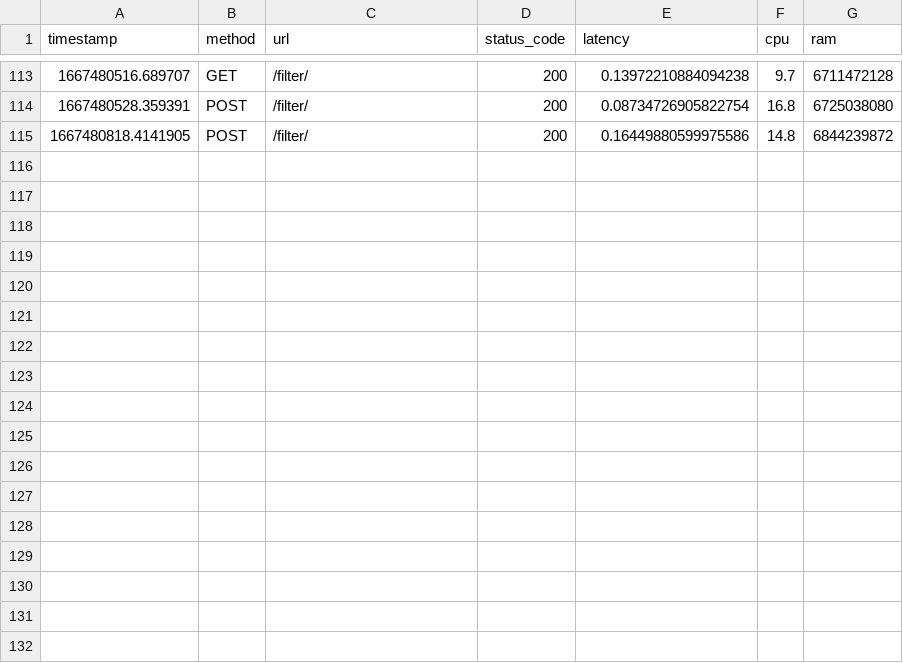
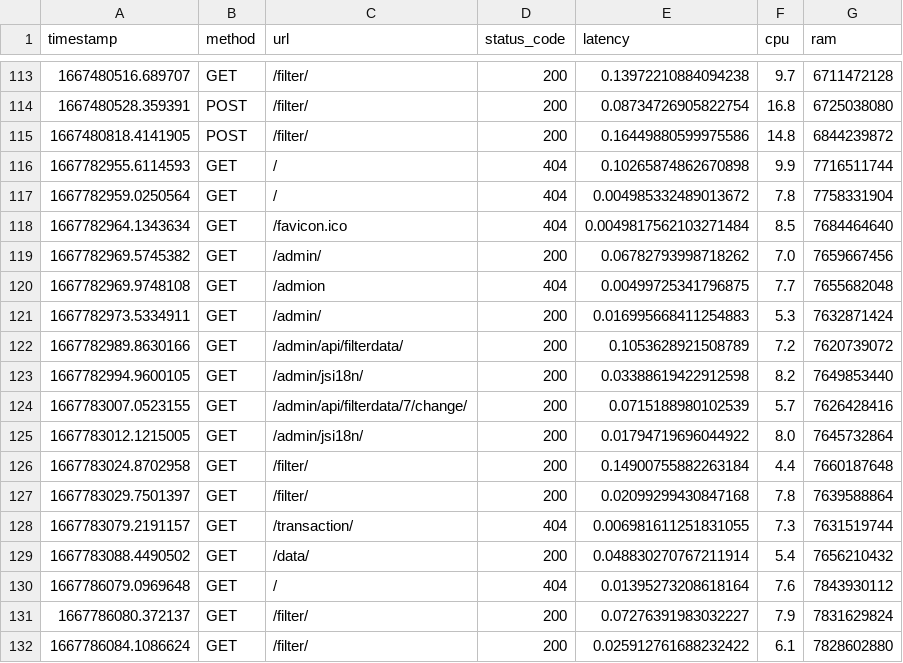
Before and after one commit to uoobin/python_agent, a CSV file: transaction_data.csv, drawn as a sheet; only a part is shown, gaps mark what is left out.

```diff
--- a/transaction_data.csv
+++ b/transaction_data.csv
@@ -115 +115,18 @@ timestamp,method,url,status_code,latency,cpu,ram
 1667480818.4141905,POST,/filter/,200,0.16449880599975586,14.8,6844239872
+1667782955.6114593,GET,/,404,0.10265874862670898,9.9,7716511744
+1667782959.0250564,GET,/,404,0.004985332489013672,7.8,7758331904
+1667782964.1343634,GET,/favicon.ico,404,0.0049817562103271484,8.5,7684464640
+1667782969.5745382,GET,/admin/,200,0.06782793998718262,7.0,7659667456
+1667782969.9748108,GET,/admion,404,0.00499725341796875,7.7,7655682048
+1667782973.5334911,GET,/admin/,200,0.016995668411254883,5.3,7632871424
+1667782989.8630166,GET,/admin/api/filterdata/,200,0.1053628921508789,7.2,7620739072
+1667782994.9600105,GET,/admin/jsi18n/,200,0.03388619422912598,8.2,7649853440
+1667783007.0523155,GET,/admin/api/filterdata/7/change/,200,0.0715188980102539,5.7,7626428416
+1667783012.1215005,GET,/admin/jsi18n/,200,0.01794719696044922,8.0,7645732864
+1667783024.8702958,GET,/filter/,200,0.14900755882263184,4.4,7660187648
+1667783029.7501397,GET,/filter/,200,0.02099299430847168,7.8,7639588864
+1667783079.2191157,GET,/transaction/,404,0.006981611251831055,7.3,7631519744
+1667783088.4490502,GET,/data/,200,0.048830270767211914,5.4,7656210432
+1667786079.0969648,GET,/,404,0.01395273208618164,7.6,7843930112
+1667786080.372137,GET,/filter/,200,0.07276391983032227,7.9,7831629824
+1667786084.1086624,GET,/filter/,200,0.025912761688232422,6.1,7828602880
```
Also changed, not shown: 2 other files.
